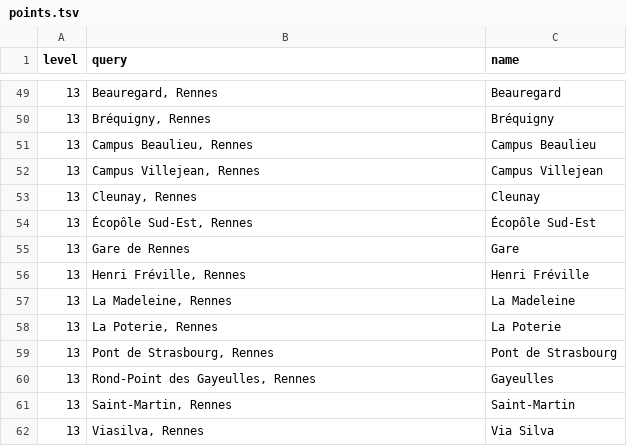
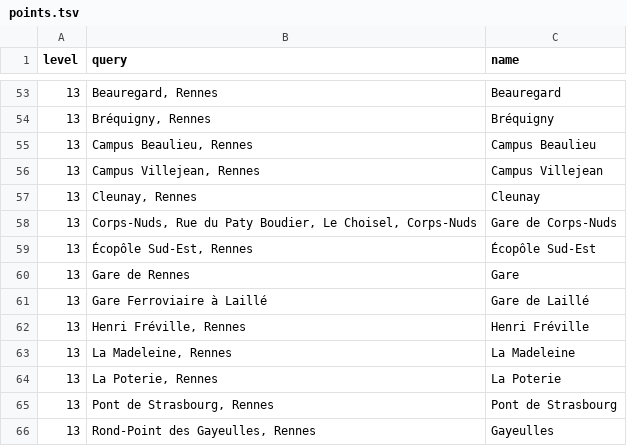
Before and after one commit to Kanjy58/temps-velo, a TSV file: points.tsv, drawn as a sheet; only a part is shown, gaps mark what is left out; the shorter side is filled out with more unchanged rows; the diff covers the shown part only; the diff names each change by its address in the sheet, - before the commit and + after, or states it on an @@ line.

```diff
--- a/points.tsv
+++ b/points.tsv
+row 58: 13 | Corps-Nuds, Rue du Paty Boudier, Le Choisel, Corps-Nuds | Gare de Corps-Nuds
+row 61: 13 | Gare Ferroviaire à Laillé | Gare de Laillé
```
Also changed, not shown: 11 added rows elsewhere in this file, 1 other file.
